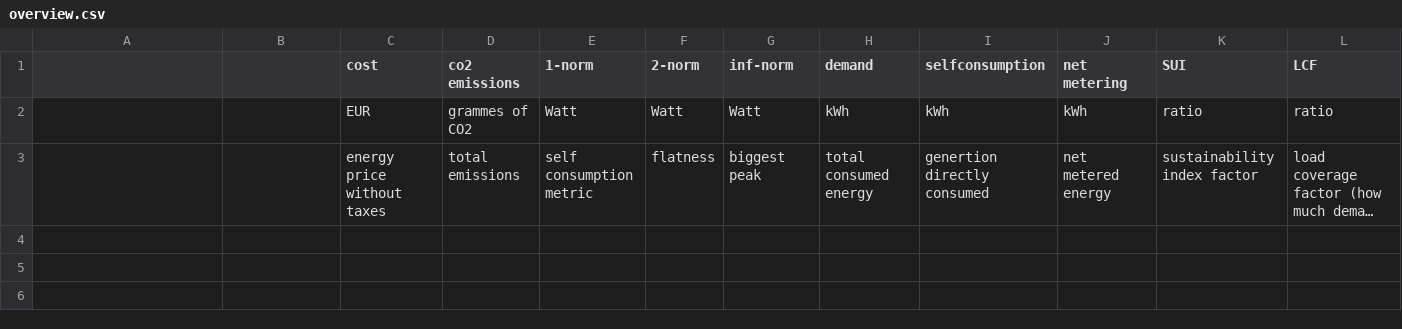
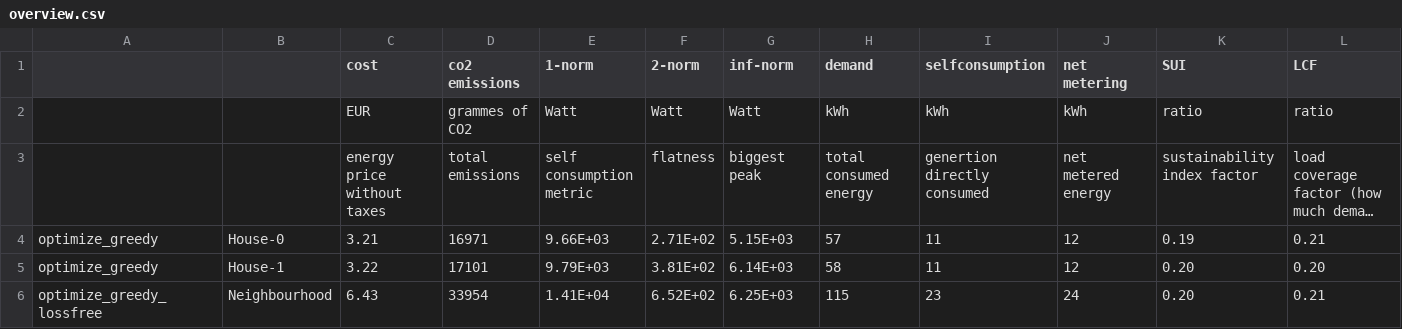
Before and after one commit to Daniel-Lizarazo-Fuentes/M9-Project, a CSV file: output/overview.csv, drawn as a sheet; only a part is shown; long unchanged cells end in …; rows hold the shown columns only; the diff names each change by its address in the sheet, - before the commit and + after, or states it on an @@ line.

```diff
--- a/output/overview.csv
+++ b/output/overview.csv
+row 4: optimize_greedy | House-0 | 3.21 | 16971 | 9.66E+03 | 2.71E+02 | 5.15E+03 | 57 | 11 | 12 | 0.19 | 0.21
+row 5: optimize_greedy | House-1 | 3.22 | 17101 | 9.79E+03 | 3.81E+02 | 6.14E+03 | 58 | 11 | 12 | 0.20 | 0.20
+row 6: optimize_greedy_lossfree | Neighbourhood | 6.43 | 33954 | 1.41E+04 | 6.52E+02 | 6.25E+03 | 115 | 23 | 24 | 0.20 | 0.21
```
Also changed, not shown: 3 other files.
